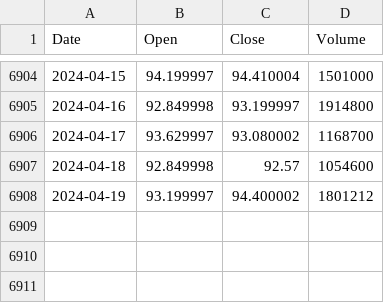
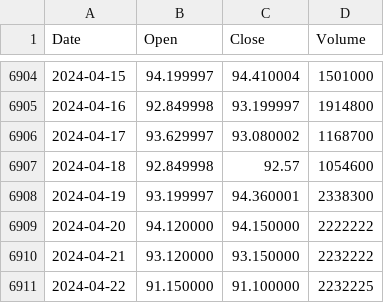
Before and after one commit to fisand08/stock_monitor, a CSV file: stock_data/NVS_history.csv, drawn as a sheet; only a part is shown, gaps mark what is left out.

```diff
--- a/stock_data/NVS_history.csv
+++ b/stock_data/NVS_history.csv
@@ -6907,2 +6907,5 @@ Date,Open,Close,Volume
 2024-04-18,92.849998,92.57,1054600
-2024-04-19,93.199997,94.400002,1801212
+2024-04-19,93.199997,94.360001,2338300
+2024-04-20,94.120000,94.150000,2222222
+2024-04-21,93.120000,93.150000,2232222
+2024-04-22,91.150000,91.100000,2232225
```
Also changed, not shown: stock_data/ROG.SW_history.csv, stock_data/TSLA_history.csv, 23 other files.
